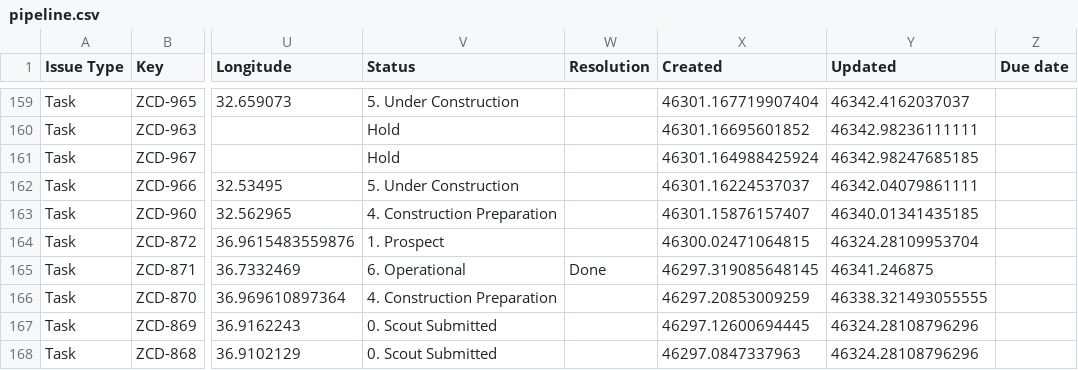
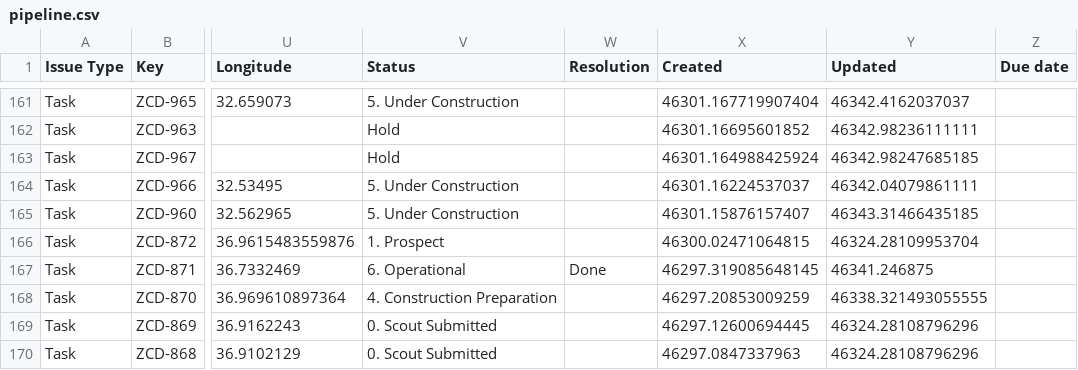
Before and after one commit to keithkinuthiakamauzeno/Network-Overview-Dashboard, a CSV file: data/pipeline.csv, drawn as a sheet; only a part is shown, gaps mark what is left out; addresses are those after the commit; the diff covers the shown part only; the diff names each change by its address in the sheet, - before the commit and + after, or states it on an @@ line.

```diff
--- a/data/pipeline.csv
+++ b/data/pipeline.csv
-V165 (Status): 4. Construction Preparation
+V165 (Status): 5. Under Construction
-Y165 (Updated): 46340.01341435185
+Y165 (Updated): 46343.31466435185
```
Also changed, not shown: 2 added rows and 32 edited cells elsewhere in this file.
